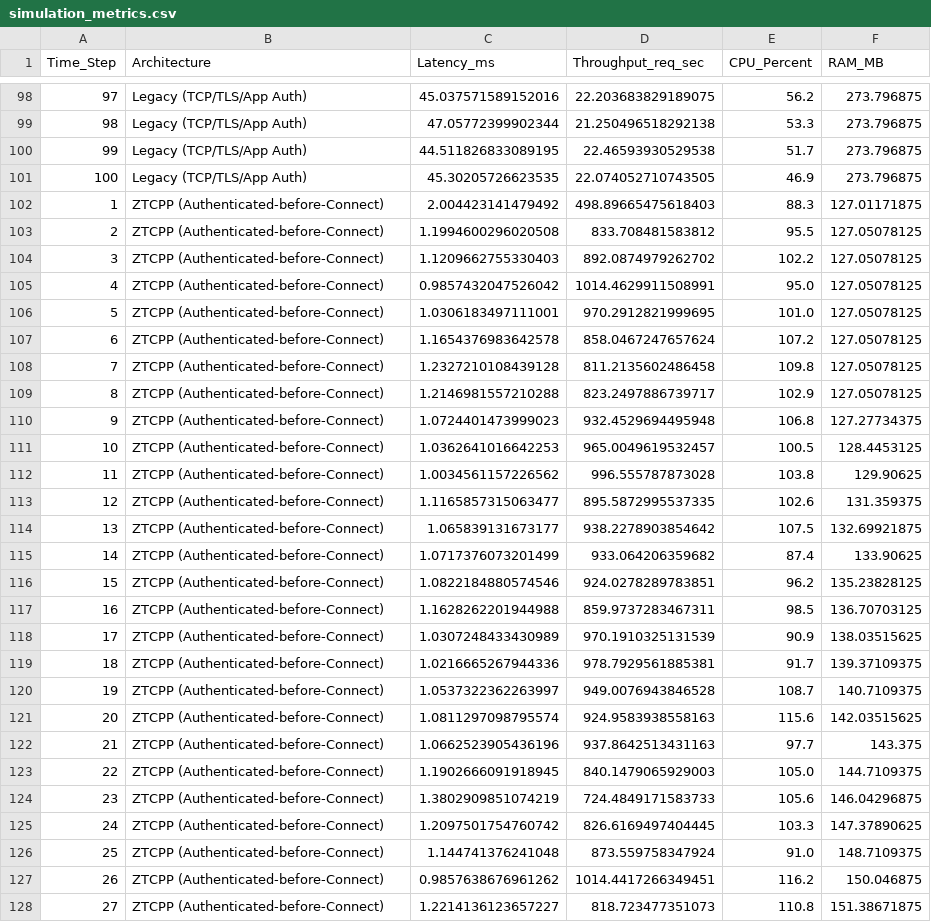
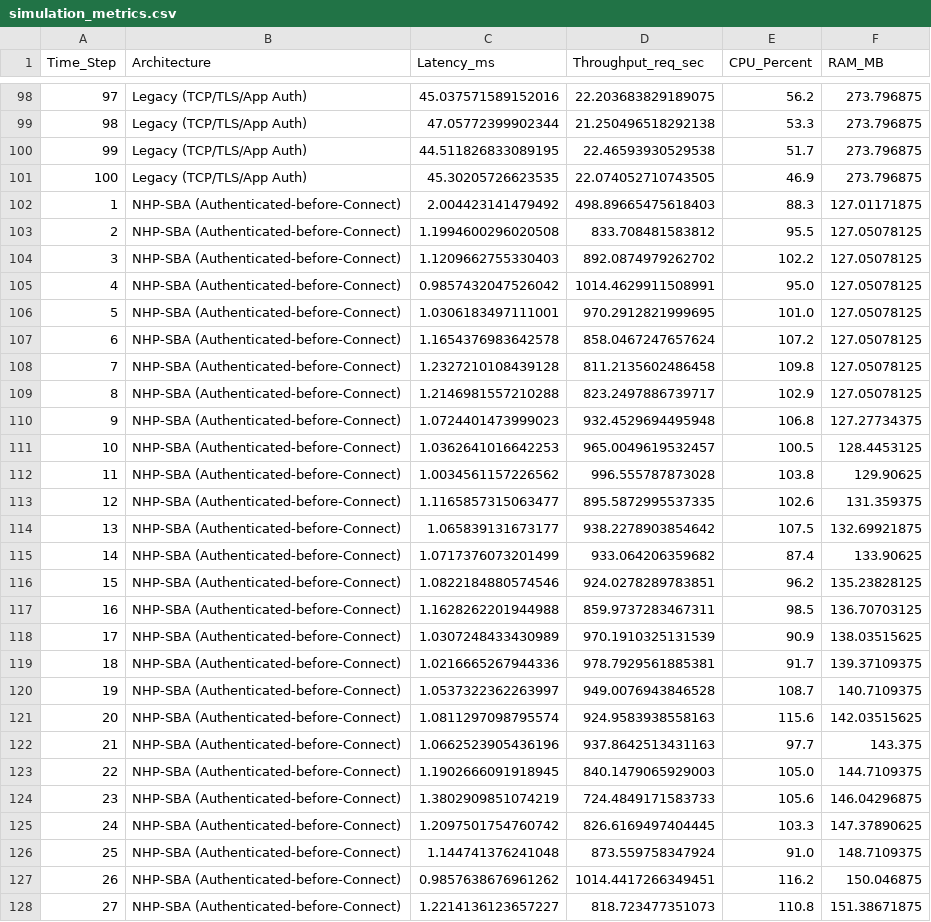
Before and after one commit to Chihi-Sahati/ztcpp-protocol, a CSV file: integration/benchmarks_results/simulation_metrics.csv, drawn as a sheet; only a part is shown, gaps mark what is left out; the diff covers the shown part only.

Commit message:
Refactor ZTCPP to NHP-SBA specification

```diff
--- a/integration/benchmarks_results/simulation_metrics.csv
+++ b/integration/benchmarks_results/simulation_metrics.csv
@@ -101,28 +101,28 @@ Time_Step,Architecture,Latency_ms,Throughput_req_sec,CPU_Percent,RAM_MB
 100,Legacy (TCP/TLS/App Auth),45.30205726623535,22.074052710743505,46.9,273.796875
-1,ZTCPP (Authenticated-before-Connect),2.004423141479492,498.89665475618403,88.3,127.01171875
-2,ZTCPP (Authenticated-before-Connect),1.1994600296020508,833.708481583812,95.5,127.05078125
-3,ZTCPP (Authenticated-before-Connect),1.1209662755330403,892.0874979262702,102.2,127.05078125
-4,ZTCPP (Authenticated-before-Connect),0.9857432047526042,1014.4629911508991,95.0,127.05078125
-5,ZTCPP (Authenticated-before-Connect),1.0306183497111001,970.2912821999695,101.0,127.05078125
-6,ZTCPP (Authenticated-before-Connect),1.1654376983642578,858.0467247657624,107.2,127.05078125
-7,ZTCPP (Authenticated-before-Connect),1.2327210108439128,811.2135602486458,109.8,127.05078125
-8,ZTCPP (Authenticated-before-Connect),1.2146981557210288,823.2497886739717,102.9,127.05078125
-9,ZTCPP (Authenticated-before-Connect),1.0724401473999023,932.4529694495948,106.8,127.27734375
-10,ZTCPP (Authenticated-before-Connect),1.0362641016642253,965.0049619532457,100.5,128.4453125
-11,ZTCPP (Authenticated-before-Connect),1.0034561157226562,996.555787873028,103.8,129.90625
-12,ZTCPP (Authenticated-before-Connect),1.1165857315063477,895.5872995537335,102.6,131.359375
-13,ZTCPP (Authenticated-before-Connect),1.065839131673177,938.2278903854642,107.5,132.69921875
-14,ZTCPP (Authenticated-before-Connect),1.0717376073201499,933.064206359682,87.4,133.90625
-15,ZTCPP (Authenticated-before-Connect),1.0822184880574546,924.0278289783851,96.2,135.23828125
-16,ZTCPP (Authenticated-before-Connect),1.1628262201944988,859.9737283467311,98.5,136.70703125
-17,ZTCPP (Authenticated-before-Connect),1.0307248433430989,970.1910325131539,90.9,138.03515625
-18,ZTCPP (Authenticated-before-Connect),1.0216665267944336,978.7929561885381,91.7,139.37109375
-19,ZTCPP (Authenticated-before-Connect),1.0537322362263997,949.0076943846528,108.7,140.7109375
-20,ZTCPP (Authenticated-before-Connect),1.0811297098795574,924.9583938558163,115.6,142.03515625
-21,ZTCPP (Authenticated-before-Connect),1.0662523905436196,937.8642513431163,97.7,143.375
-22,ZTCPP (Authenticated-before-Connect),1.1902666091918945,840.1479065929003,105.0,144.7109375
-23,ZTCPP (Authenticated-before-Connect),1.3802909851074219,724.4849171583733,105.6,146.04296875
-24,ZTCPP (Authenticated-before-Connect),1.2097501754760742,826.6169497404445,103.3,147.37890625
-25,ZTCPP (Authenticated-before-Connect),1.144741376241048,873.559758347924,91.0,148.7109375
-26,ZTCPP (Authenticated-before-Connect),0.9857638676961262,1014.4417266349451,116.2,150.046875
-27,ZTCPP (Authenticated-before-Connect),1.2214136123657227,818.723477351073,110.8,151.38671875
+1,NHP-SBA (Authenticated-before-Connect),2.004423141479492,498.89665475618403,88.3,127.01171875
+2,NHP-SBA (Authenticated-before-Connect),1.1994600296020508,833.708481583812,95.5,127.05078125
+3,NHP-SBA (Authenticated-before-Connect),1.1209662755330403,892.0874979262702,102.2,127.05078125
+4,NHP-SBA (Authenticated-before-Connect),0.9857432047526042,1014.4629911508991,95.0,127.05078125
+5,NHP-SBA (Authenticated-before-Connect),1.0306183497111001,970.2912821999695,101.0,127.05078125
+6,NHP-SBA (Authenticated-before-Connect),1.1654376983642578,858.0467247657624,107.2,127.05078125
+7,NHP-SBA (Authenticated-before-Connect),1.2327210108439128,811.2135602486458,109.8,127.05078125
+8,NHP-SBA (Authenticated-before-Connect),1.2146981557210288,823.2497886739717,102.9,127.05078125
+9,NHP-SBA (Authenticated-before-Connect),1.0724401473999023,932.4529694495948,106.8,127.27734375
+10,NHP-SBA (Authenticated-before-Connect),1.0362641016642253,965.0049619532457,100.5,128.4453125
+11,NHP-SBA (Authenticated-before-Connect),1.0034561157226562,996.555787873028,103.8,129.90625
+12,NHP-SBA (Authenticated-before-Connect),1.1165857315063477,895.5872995537335,102.6,131.359375
+13,NHP-SBA (Authenticated-before-Connect),1.065839131673177,938.2278903854642,107.5,132.69921875
+14,NHP-SBA (Authenticated-before-Connect),1.0717376073201499,933.064206359682,87.4,133.90625
+15,NHP-SBA (Authenticated-before-Connect),1.0822184880574546,924.0278289783851,96.2,135.23828125
+16,NHP-SBA (Authenticated-before-Connect),1.1628262201944988,859.9737283467311,98.5,136.70703125
+17,NHP-SBA (Authenticated-before-Connect),1.0307248433430989,970.1910325131539,90.9,138.03515625
+18,NHP-SBA (Authenticated-before-Connect),1.0216665267944336,978.7929561885381,91.7,139.37109375
+19,NHP-SBA (Authenticated-before-Connect),1.0537322362263997,949.0076943846528,108.7,140.7109375
+20,NHP-SBA (Authenticated-before-Connect),1.0811297098795574,924.9583938558163,115.6,142.03515625
+21,NHP-SBA (Authenticated-before-Connect),1.0662523905436196,937.8642513431163,97.7,143.375
+22,NHP-SBA (Authenticated-before-Connect),1.1902666091918945,840.1479065929003,105.0,144.7109375
+23,NHP-SBA (Authenticated-before-Connect),1.3802909851074219,724.4849171583733,105.6,146.04296875
+24,NHP-SBA (Authenticated-before-Connect),1.2097501754760742,826.6169497404445,103.3,147.37890625
+25,NHP-SBA (Authenticated-before-Connect),1.144741376241048,873.559758347924,91.0,148.7109375
+26,NHP-SBA (Authenticated-before-Connect),0.9857638676961262,1014.4417266349451,116.2,150.046875
+27,NHP-SBA (Authenticated-before-Connect),1.2214136123657227,818.723477351073,110.8,151.38671875
```
Also changed, not shown: 73 edited cells elsewhere in this file, 51 other files.
